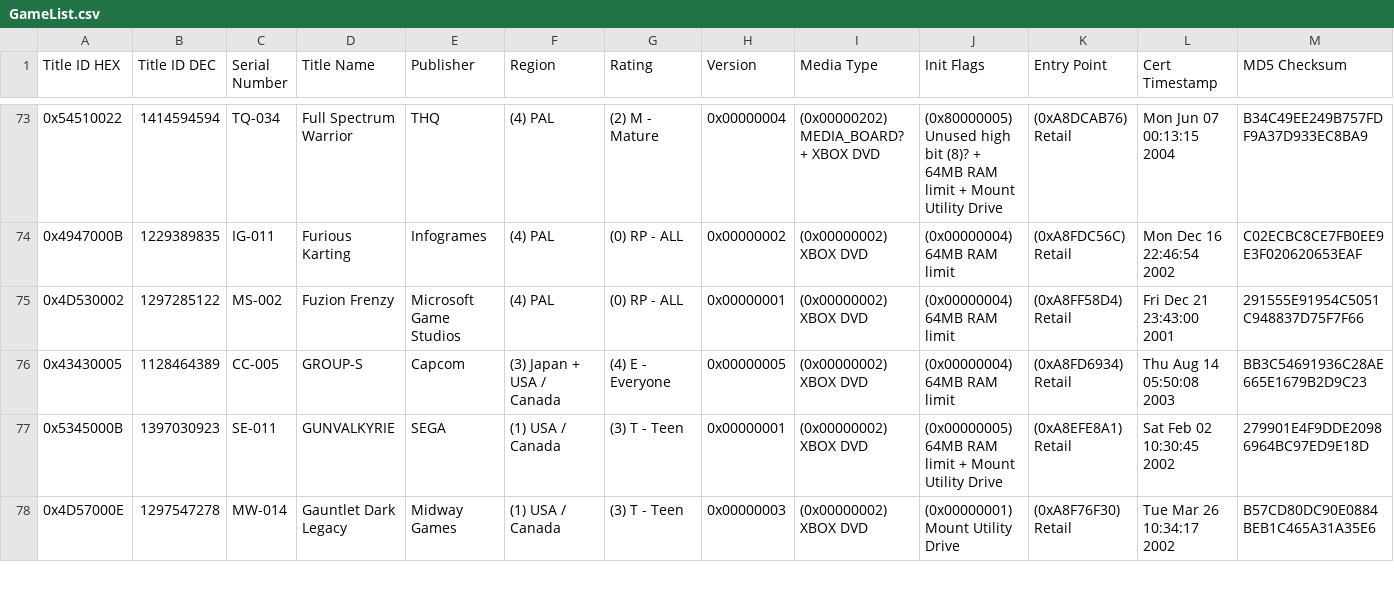
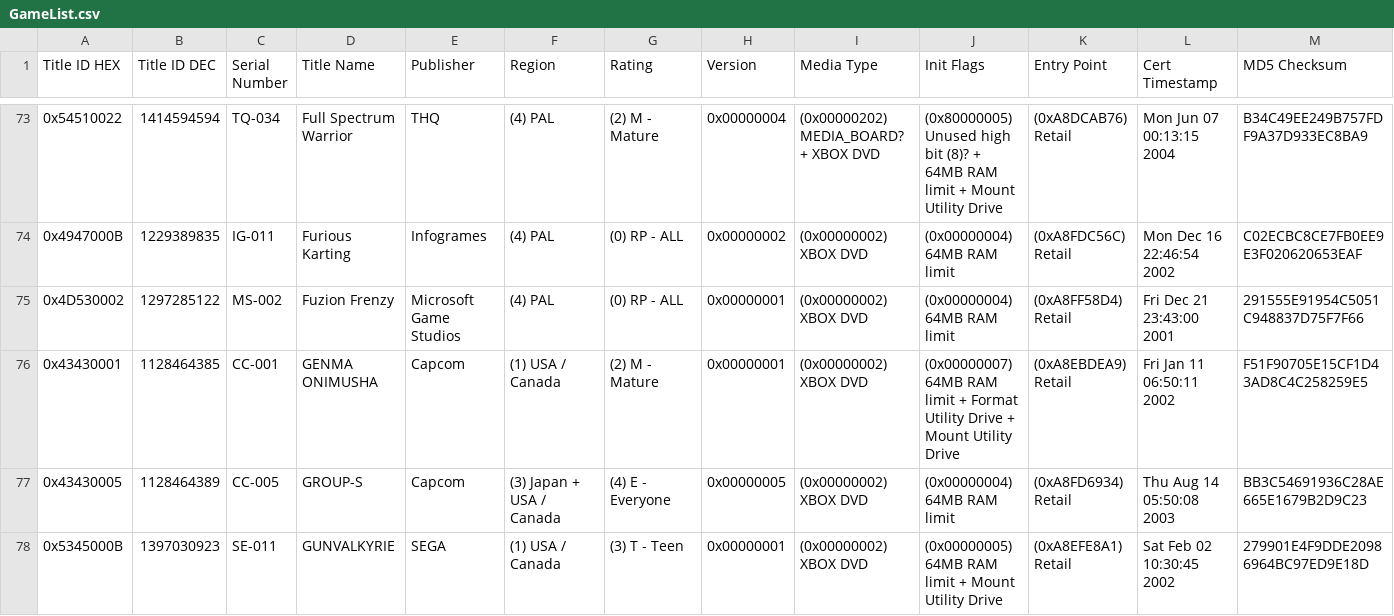
Before and after one commit to MobCat/MobCats-original-xbox-game-list, a CSV file: GameList.csv, drawn as a sheet; only a part is shown, gaps mark what is left out; the shorter side is filled out with more unchanged rows.

Commit message:
Automaited commit

```diff
--- a/GameList.csv
+++ b/GameList.csv
@@ -75,2 +75,3 @@ Title ID HEX,Title ID DEC,Serial Number,Title Name,Publisher,Region,Rating,Versi
 0x4D530002,1297285122,MS-002,Fuzion Frenzy,Microsoft Game Studios,(4) PAL,(0) RP - ALL,0x00000001,(0x00000002) XBOX DVD,(0x00000004) 64MB RAM limit,(0xA8FF58D4) Retail,Fri Dec 21 23:43:00 2001,291555E91954C5051C948837D75F7F66
+0x43430001,1128464385,CC-001,GENMA ONIMUSHA,Capcom,(1) USA / Canada,(2) M - Mature,0x00000001,(0x00000002) XBOX DVD,(0x00000007) 64MB RAM limit + Format Utility Drive + Mount Utility Drive,(0xA8EBDEA9) Retail,Fri Jan 11 06:50:11 2002,F51F90705E15CF1D43AD8C4C258259E5
 0x43430005,1128464389,CC-005,GROUP-S,Capcom,(3) Japan + USA / Canada,(4) E - Everyone,0x00000005,(0x00000002) XBOX DVD,(0x00000004) 64MB RAM limit,(0xA8FD6934) Retail,Thu Aug 14 05:50:08 2003,BB3C54691936C28AE665E1679B2D9C23
```
